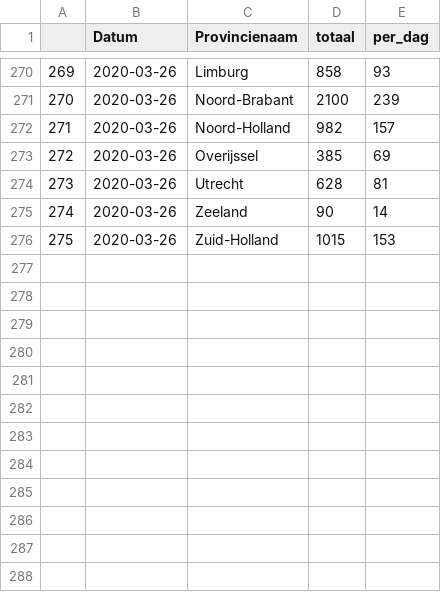
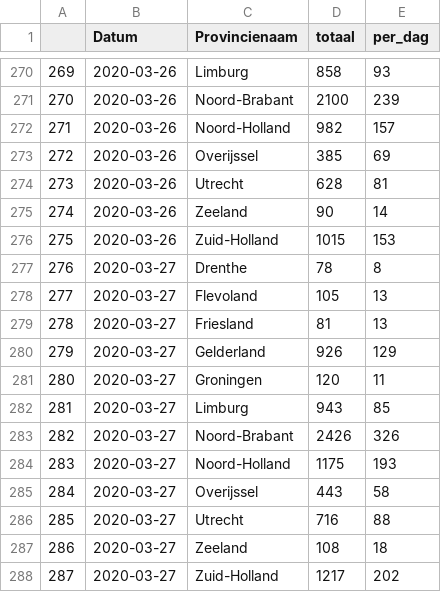
Before and after one commit to JoachimGoedhart/COVID-19_DataViz, a CSV file: COVID-19_NL/COVID_NL.csv, drawn as a sheet; only a part is shown, gaps mark what is left out; the diff names each change by its address in the sheet, - before the commit and + after, or states it on an @@ line.

Commit message:
Updated data for NL

```diff
--- a/COVID-19_NL/COVID_NL.csv
+++ b/COVID-19_NL/COVID_NL.csv
+row 277: 276 | 2020-03-27 | Drenthe | 78 | 8
+row 278: 277 | 2020-03-27 | Flevoland | 105 | 13
+row 279: 278 | 2020-03-27 | Friesland | 81 | 13
+row 280: 279 | 2020-03-27 | Gelderland | 926 | 129
+row 281: 280 | 2020-03-27 | Groningen | 120 | 11
+row 282: 281 | 2020-03-27 | Limburg | 943 | 85
+row 283: 282 | 2020-03-27 | Noord-Brabant | 2426 | 326
+row 284: 283 | 2020-03-27 | Noord-Holland | 1175 | 193
+row 285: 284 | 2020-03-27 | Overijssel | 443 | 58
+row 286: 285 | 2020-03-27 | Utrecht | 716 | 88
+row 287: 286 | 2020-03-27 | Zeeland | 108 | 18
+row 288: 287 | 2020-03-27 | Zuid-Holland | 1217 | 202
```
Also changed, not shown: 3 other files.
